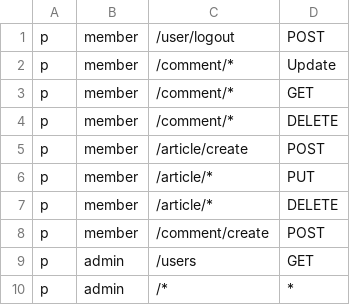
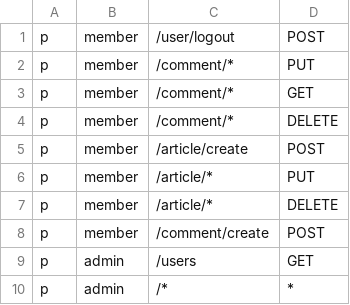
Before and after one commit to Crewder/MT2022_PROJ01_WIKI, a CSV file: pkg/auth/roles/auth_policy.csv, drawn as a sheet.

Commit message:
Fix :  Update Comment

```diff
--- a/pkg/auth/roles/auth_policy.csv
+++ b/pkg/auth/roles/auth_policy.csv
@@ -1,3 +1,3 @@
 p,member,/user/logout,POST
-p,member,/comment/*,Update
+p,member,/comment/*,PUT
 p,member,/comment/*,GET
```
